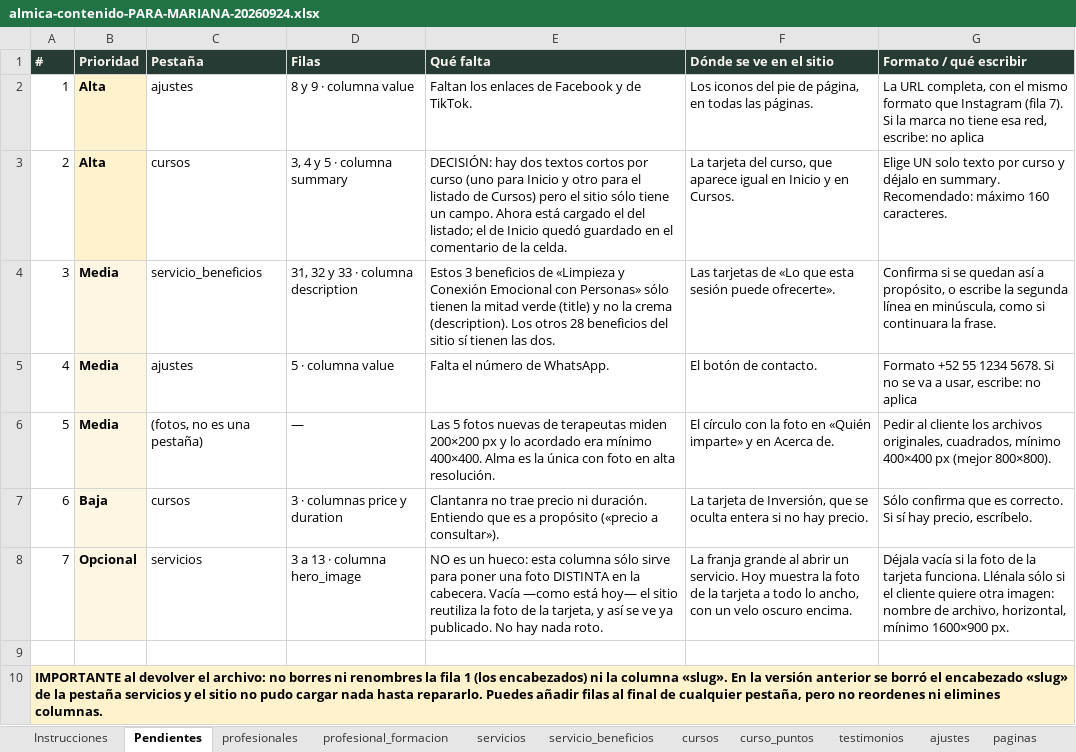
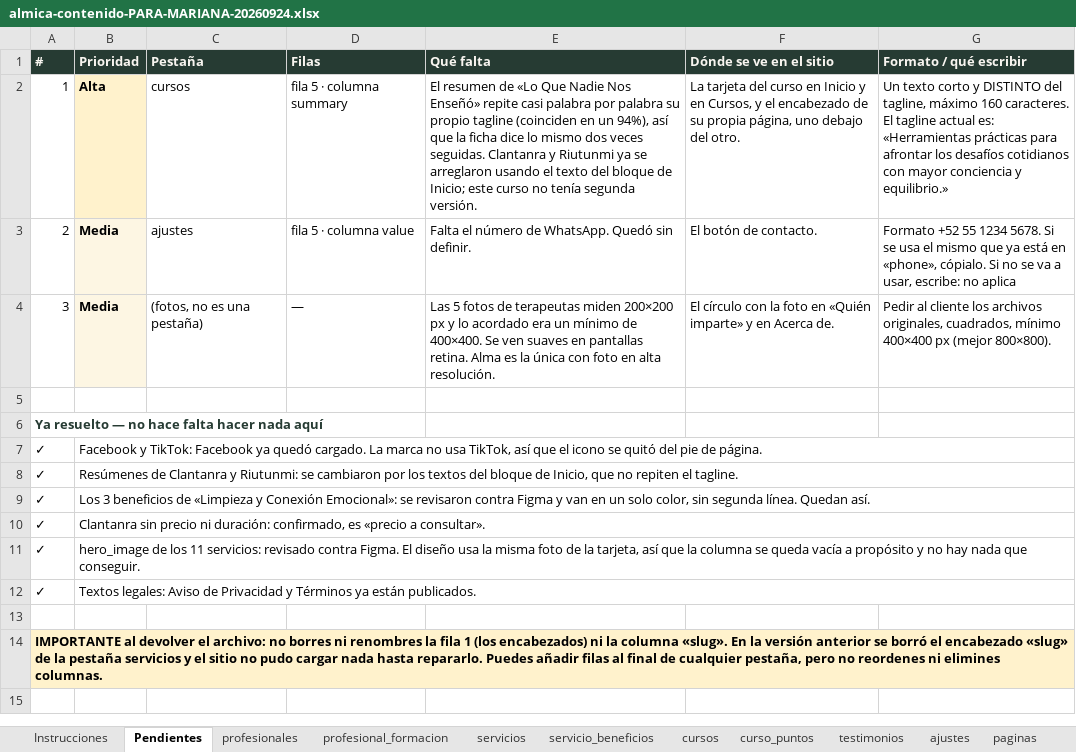
Before and after one commit to klaritty-sde/almicahealing, an Excel workbook: docs/almica-contenido-PARA-MARIANA-20260924.xlsx, sheet Pendientes, drawn as a sheet; values as stored, in another font and other column widths than the file's, no borders; removed rows and columns are numbered as before the commit, all else as after; the diff names each change by its address in the sheet, - before the commit and + after, or states it on an @@ line.

```diff
--- a/docs/almica-contenido-PARA-MARIANA-20260924.xlsx (sheet Pendientes)
+++ b/docs/almica-contenido-PARA-MARIANA-20260924.xlsx (sheet Pendientes)
-C2 (Pestaña): ajustes
+C2 (Pestaña): cursos
-D2 (Filas): 8 y 9 · columna value
+D2 (Filas): fila 5 · columna summary
-E2 (Qué falta): Faltan los enlaces de Facebook y de TikTok.
+E2 (Qué falta): El resumen de «Lo Que Nadie Nos Enseñó» repite casi palabra por palabra su propio tagline (coinciden en un 94%), así que la ficha dice lo mismo dos veces seguidas. Clantanra y Riutunmi ya se arreglaron usando el texto del bloque de Inicio; este curso no tenía segunda versión.
-F2 (Dónde se ve en el sitio): Los iconos del pie de página, en todas las páginas.
+F2 (Dónde se ve en el sitio): La tarjeta del curso en Inicio y en Cursos, y el encabezado de su propia página, uno debajo del otro.
-G2 (Formato / qué escribir): La URL completa, con el mismo formato que Instagram (fila 7). Si la marca no tiene esa red, escribe: no aplica
+G2 (Formato / qué escribir): Un texto corto y DISTINTO del tagline, máximo 160 caracteres. El tagline actual es: «Herramientas prácticas para afrontar los desafíos cotidianos con mayor conciencia y equilibrio.»
-row 3: 2 | Alta | cursos | 3, 4 y 5 · columna summary | DECISIÓN: hay dos textos cortos por curso (uno para Inicio y otro para el listado de Cursos) pero el sitio sólo tiene un campo. Ahora está cargado el del listado; el de Inicio quedó guardado en el comentario de la celda. | La tarjeta del curso, que aparece igual en Inicio y en Cursos. | Elige UN solo texto por curso y déjalo en summary. Recomendado: máximo 160 caracteres.
-row 4: 3 | Media | servicio_beneficios | 31, 32 y 33 · columna description | Estos 3 beneficios de «Limpieza y Conexión Emocional con Personas» sólo tienen la mitad verde (title) y no la crema (description). Los otros 28 beneficios del sitio sí tienen las dos. | Las tarjetas de «Lo que esta sesión puede ofrecerte». | Confirma si se quedan así a propósito, o escribe la segunda línea en minúscula, como si continuara la frase.
-A3 (#): 4
+A3 (#): 2
-D3 (Filas): 5 · columna value
+D3 (Filas): fila 5 · columna value
-E3 (Qué falta): Falta el número de WhatsApp.
+E3 (Qué falta): Falta el número de WhatsApp. Quedó sin definir.
-G3 (Formato / qué escribir): …5678. Si no se…
+G3 (Formato / qué escribir): …5678. Si se usa el mismo que ya está en «phone», cópialo. Si no se…
-A4 (#): 5
+A4 (#): 3
-E4 (Qué falta): …5 fotos nuevas de terapeutas miden 200×200 px y lo acordado era mínimo 400×400. Alma es…
+E4 (Qué falta): …5 fotos de terapeutas miden 200×200 px y lo acordado era un mínimo de 400×400. Se ven suaves en pantallas retina. Alma es…
-row 5: 6 | Baja | cursos | 3 · columnas price y duration | Clantanra no trae precio ni duración. Entiendo que es a propósito («precio a consultar»). | La tarjeta de Inversión, que se oculta entera si no hay precio. | Sólo confirma que es correcto. Si sí hay precio, escríbelo.
+row 5: (empty)
-B5 fill: #FDF6E3
+B5 fill: none
-row 8: 7 | Opcional | servicios | 3 a 13 · columna hero_image | NO es un hueco: esta columna sólo sirve para poner una foto DISTINTA en la cabecera. Vacía —como está hoy— el sitio reutiliza la foto de la tarjeta, y así se ve ya publicado. No hay nada roto. | La franja grande al abrir un servicio. Hoy muestra la foto de la tarjeta a todo lo ancho, con un velo oscuro encima. | Déjala vacía si la foto de la tarjeta funciona. Llénala sólo si el cliente quiere otra imagen: nombre de archivo, horizontal, mínimo 1600×900 px.
+row 6: Ya resuelto — no hace falta hacer nada aquí
+row 7: ✓ | Facebook y TikTok: Facebook ya quedó cargado. La marca no usa TikTok, así que el icono se quitó del pie de página.
+row 8: ✓ | Resúmenes de Clantanra y Riutunmi: se cambiaron por los textos del bloque de Inicio, que no repiten el tagline.
+row 9: ✓ | Los 3 beneficios de «Limpieza y Conexión Emocional»: se revisaron contra Figma y van en un solo color, sin segunda línea. Quedan así.
+row 10: ✓ | Clantanra sin precio ni duración: confirmado, es «precio a consultar».
+row 11: ✓ | hero_image de los 11 servicios: revisado contra Figma. El diseño usa la misma foto de la tarjeta, así que la columna se queda vacía a propósito y no hay nada que conseguir.
+row 12: ✓ | Textos legales: Aviso de Privacidad y Términos ya están publicados.
```
Also changed, not shown: sheet Conciliación, sheet cursos, sheet ajustes, sheet servicio_beneficios, docs/almica-contenido-v2-20260924-1451-fix.xlsx, 5 other files.
